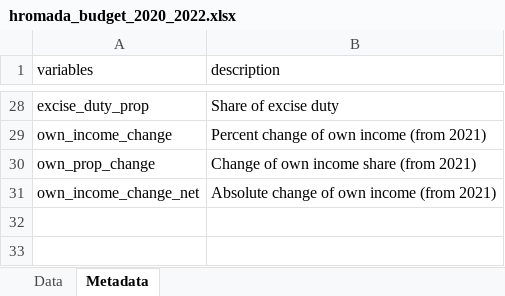
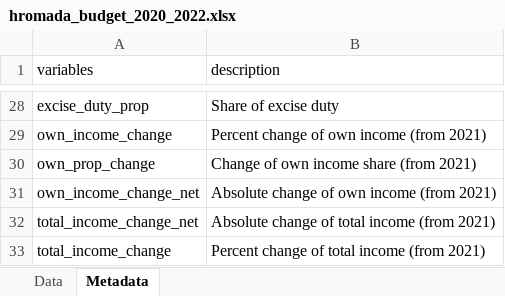
Before and after one commit to kse-ua/KSE-Loc-Data-Hub, an Excel workbook: data-public/derived/hromada_budget_2020_2022.xlsx, sheet Metadata, drawn as a sheet; only a part is shown, gaps mark what is left out; values as stored, in another font and other column widths than the file's, no borders; the diff names each change by its address in the sheet, - before the commit and + after, or states it on an @@ line.

```diff
--- a/data-public/derived/hromada_budget_2020_2022.xlsx (sheet Metadata)
+++ b/data-public/derived/hromada_budget_2020_2022.xlsx (sheet Metadata)
+row 32: total_income_change_net | Absolute change of total income (from 2021)
+row 33: total_income_change | Percent change of total income (from 2021)
```
Also changed, not shown: sheet Data.
